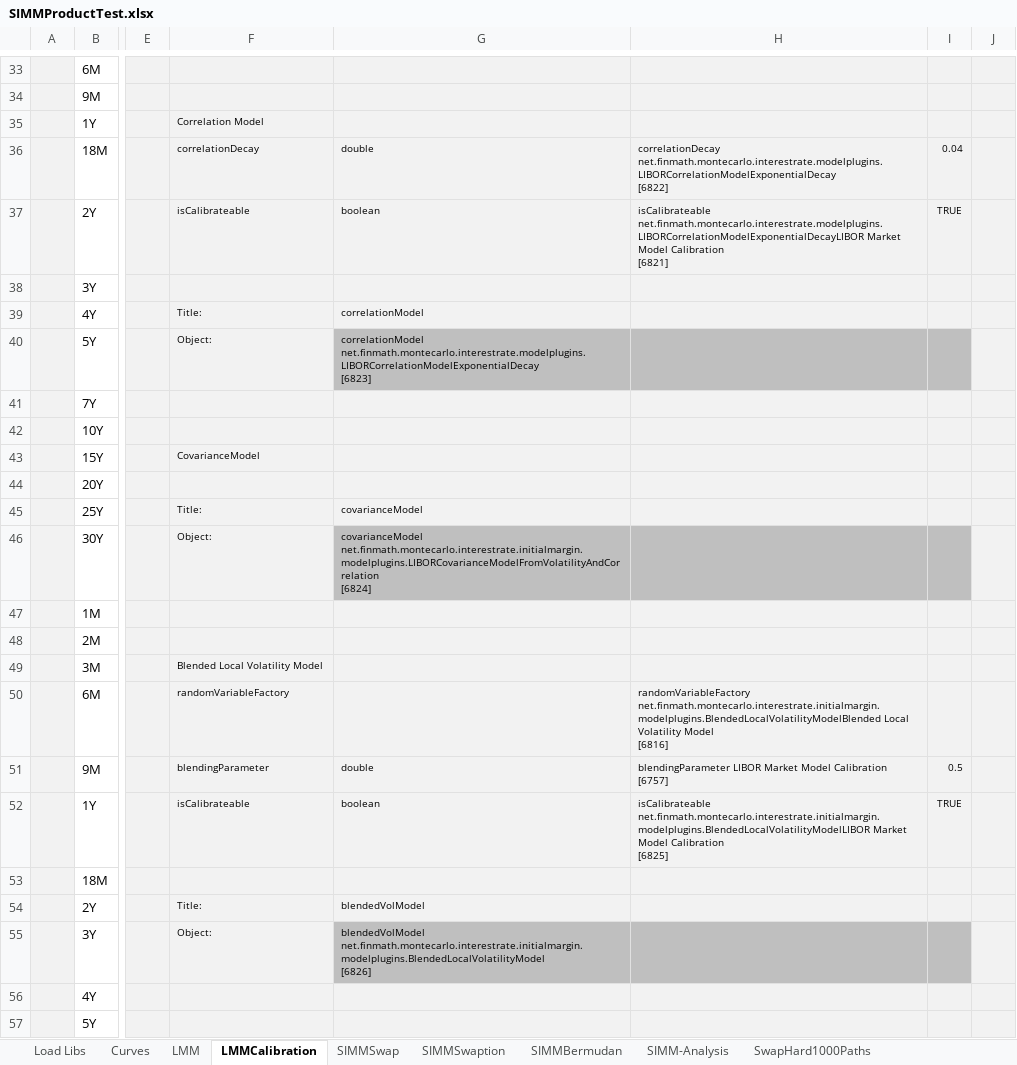
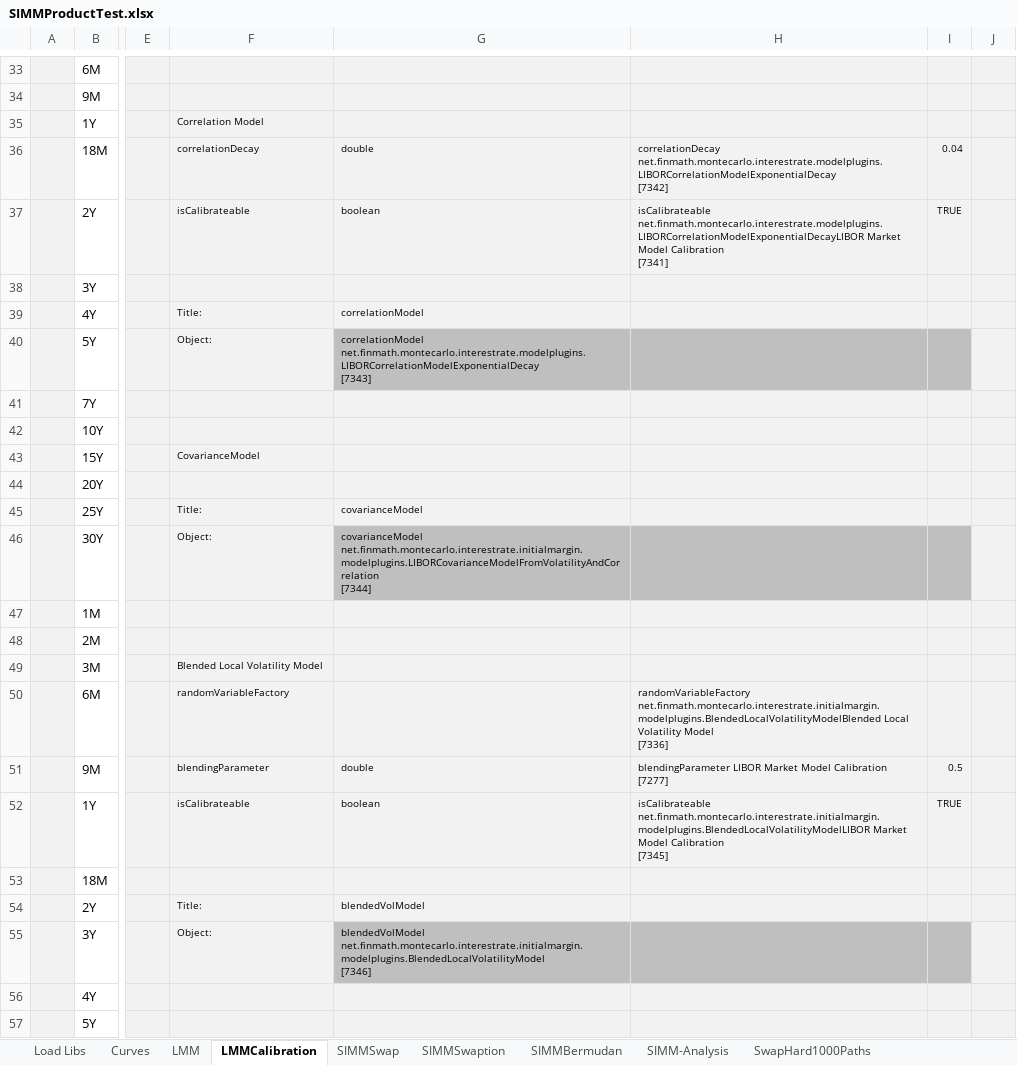
Before and after one commit to finmath/finmath-forward-initial-margin, an Excel workbook: spreadsheets/SIMMProductTest.xlsx, sheet LMMCalibration, drawn as a sheet; only a part is shown, gaps mark what is left out; values as stored, in another font and other column widths than the file's, no borders; ↵ is a line break in a cell; the diff covers the shown part only; the diff names each change by its address in the sheet, - before the commit and + after, or states it on an @@ line.

```diff
--- a/spreadsheets/SIMMProductTest.xlsx (sheet LMMCalibration)
+++ b/spreadsheets/SIMMProductTest.xlsx (sheet LMMCalibration)
-H36: correlationDecay net.finmath.montecarlo.interestrate.modelplugins.LIBORCorrelationModelExponentialDecay ↵ [6822]
+H36: correlationDecay net.finmath.montecarlo.interestrate.modelplugins.LIBORCorrelationModelExponentialDecay ↵ [7342]
-H37: …Model Calibration ↵ [6821]
+H37: …Model Calibration ↵ [7341]
-G40: correlationModel net.finmath.montecarlo.interestrate.modelplugins.LIBORCorrelationModelExponentialDecay ↵ [6823]
+G40: correlationModel net.finmath.montecarlo.interestrate.modelplugins.LIBORCorrelationModelExponentialDecay ↵ [7343]
-G46: covarianceModel net.finmath.montecarlo.interestrate.initialmargin.modelplugins.LIBORCovarianceModelFromVolatilityAndCorrelation ↵ [6824]
+G46: covarianceModel net.finmath.montecarlo.interestrate.initialmargin.modelplugins.LIBORCovarianceModelFromVolatilityAndCorrelation ↵ [7344]
-H50: …Volatility Model ↵ [6816]
+H50: …Volatility Model ↵ [7336]
-H51: …Model Calibration ↵ [6757]
+H51: …Model Calibration ↵ [7277]
-H52: …Model Calibration ↵ [6825]
+H52: …Model Calibration ↵ [7345]
-G55: blendedVolModel net.finmath.montecarlo.interestrate.initialmargin.modelplugins.BlendedLocalVolatilityModel ↵ [6826]
+G55: blendedVolModel net.finmath.montecarlo.interestrate.initialmargin.modelplugins.BlendedLocalVolatilityModel ↵ [7346]
```
Also changed, not shown: 22 edited cells elsewhere in this sheet, sheet BermudanCallHard, sheet BermudanCancelHard, sheet SwapHard1000Paths, sheet SwaptionHard1000Paths, sheet LMM, sheet SIMM-Analysis, 5 more sheets, formulas that keep their value, charts or pictures.
